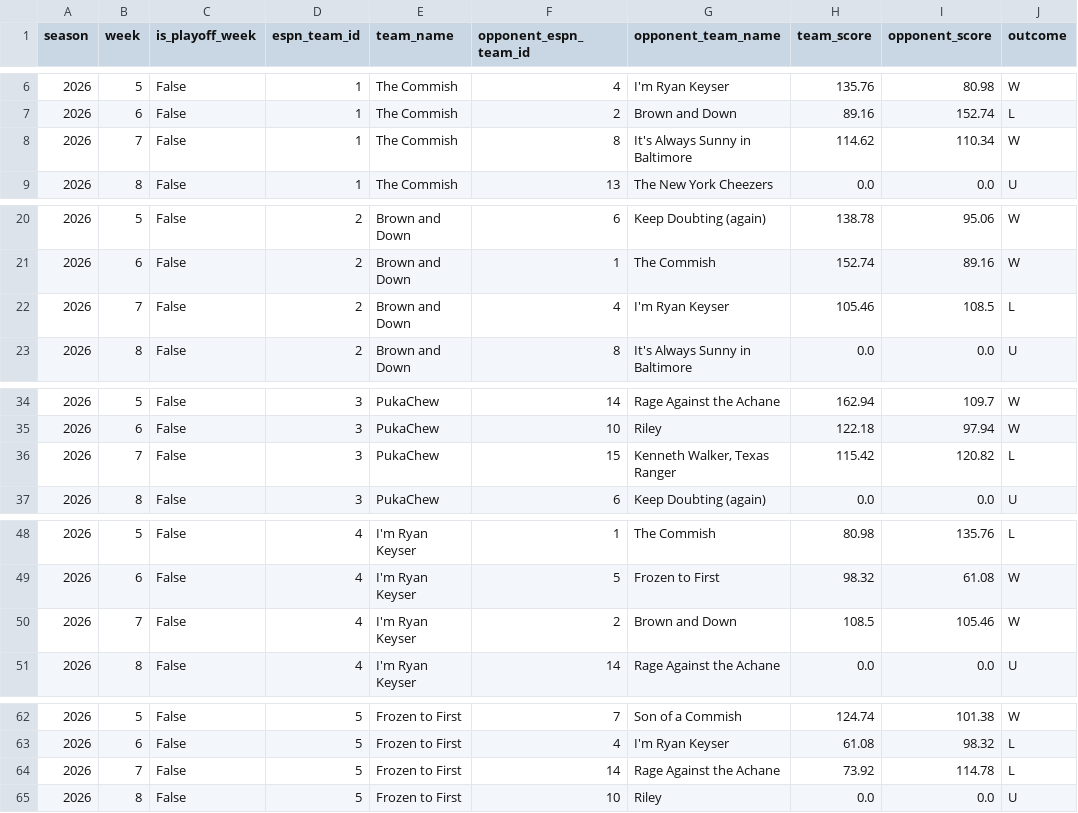
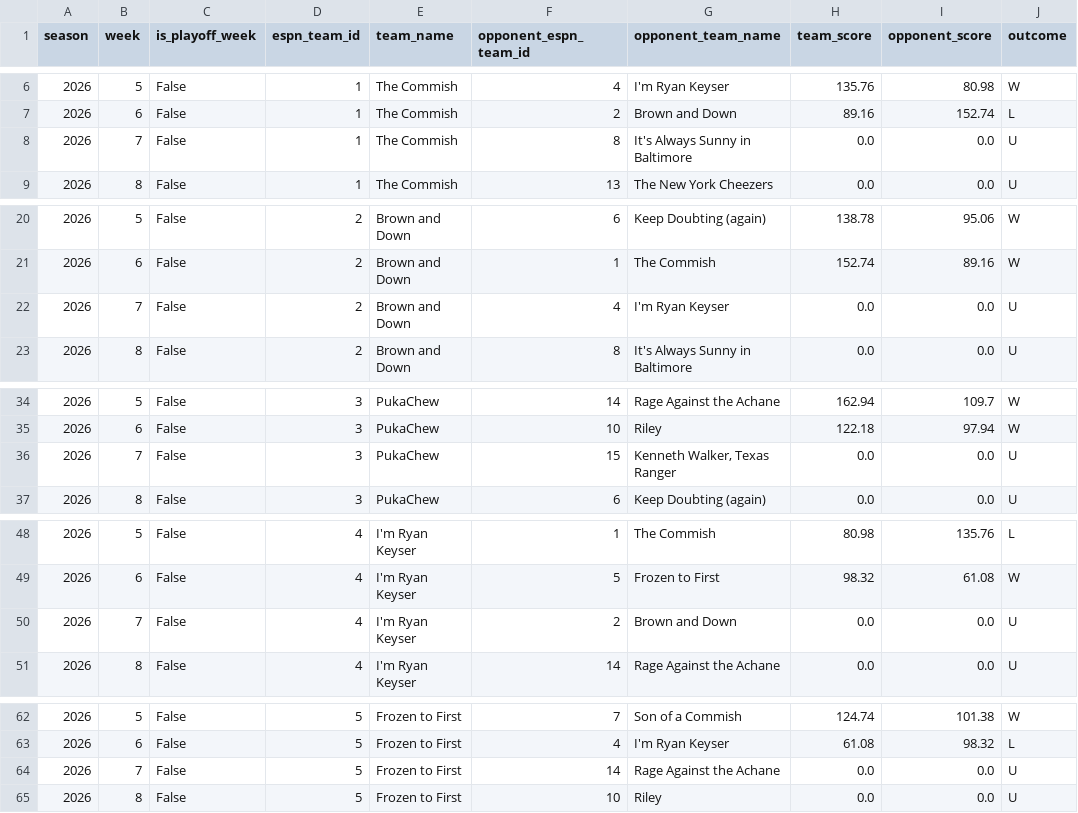
Before and after one commit to MikeRileytech/fantasy-league-history, a CSV file: data/processed/league_399920_season_2026_matchups.csv, drawn as a sheet; only a part is shown, gaps mark what is left out; the diff covers the shown part only.

```diff
--- a/data/processed/league_399920_season_2026_matchups.csv
+++ b/data/processed/league_399920_season_2026_matchups.csv
@@ -7,3 +7,3 @@ season,week,is_playoff_week,espn_team_id,team_name,opponent_espn_team_id,opponen
 2026,6,False,1,The  Commish,2,Brown and Down,89.16,152.74,L
-2026,7,False,1,The  Commish,8,It's Always Sunny in Baltimore,114.62,110.34,W
+2026,7,False,1,The  Commish,8,It's Always Sunny in Baltimore,0.0,0.0,U
 2026,8,False,1,The  Commish,13,The New York Cheezers,0.0,0.0,U
@@ -21,3 +21,3 @@ season,week,is_playoff_week,espn_team_id,team_name,opponent_espn_team_id,opponen
 2026,6,False,2,Brown and Down,1,The  Commish,152.74,89.16,W
-2026,7,False,2,Brown and Down,4,I'm Ryan Keyser ,105.46,108.5,L
+2026,7,False,2,Brown and Down,4,I'm Ryan Keyser ,0.0,0.0,U
 2026,8,False,2,Brown and Down,8,It's Always Sunny in Baltimore,0.0,0.0,U
@@ -35,3 +35,3 @@ season,week,is_playoff_week,espn_team_id,team_name,opponent_espn_team_id,opponen
 2026,6,False,3,PukaChew,10,Riley,122.18,97.94,W
-2026,7,False,3,PukaChew,15,"Kenneth Walker, Texas Ranger",115.42,120.82,L
+2026,7,False,3,PukaChew,15,"Kenneth Walker, Texas Ranger",0.0,0.0,U
 2026,8,False,3,PukaChew,6,Keep Doubting (again),0.0,0.0,U
@@ -49,3 +49,3 @@ season,week,is_playoff_week,espn_team_id,team_name,opponent_espn_team_id,opponen
 2026,6,False,4,I'm Ryan Keyser ,5,Frozen to First,98.32,61.08,W
-2026,7,False,4,I'm Ryan Keyser ,2,Brown and Down,108.5,105.46,W
+2026,7,False,4,I'm Ryan Keyser ,2,Brown and Down,0.0,0.0,U
 2026,8,False,4,I'm Ryan Keyser ,14,Rage Against the Achane,0.0,0.0,U
@@ -63,3 +63,3 @@ season,week,is_playoff_week,espn_team_id,team_name,opponent_espn_team_id,opponen
 2026,6,False,5,Frozen to First,4,I'm Ryan Keyser ,61.08,98.32,L
-2026,7,False,5,Frozen to First,14,Rage Against the Achane,73.92,114.78,L
+2026,7,False,5,Frozen to First,14,Rage Against the Achane,0.0,0.0,U
 2026,8,False,5,Frozen to First,10,Riley,0.0,0.0,U
```
Also changed, not shown: 21 edited cells elsewhere in this file.
